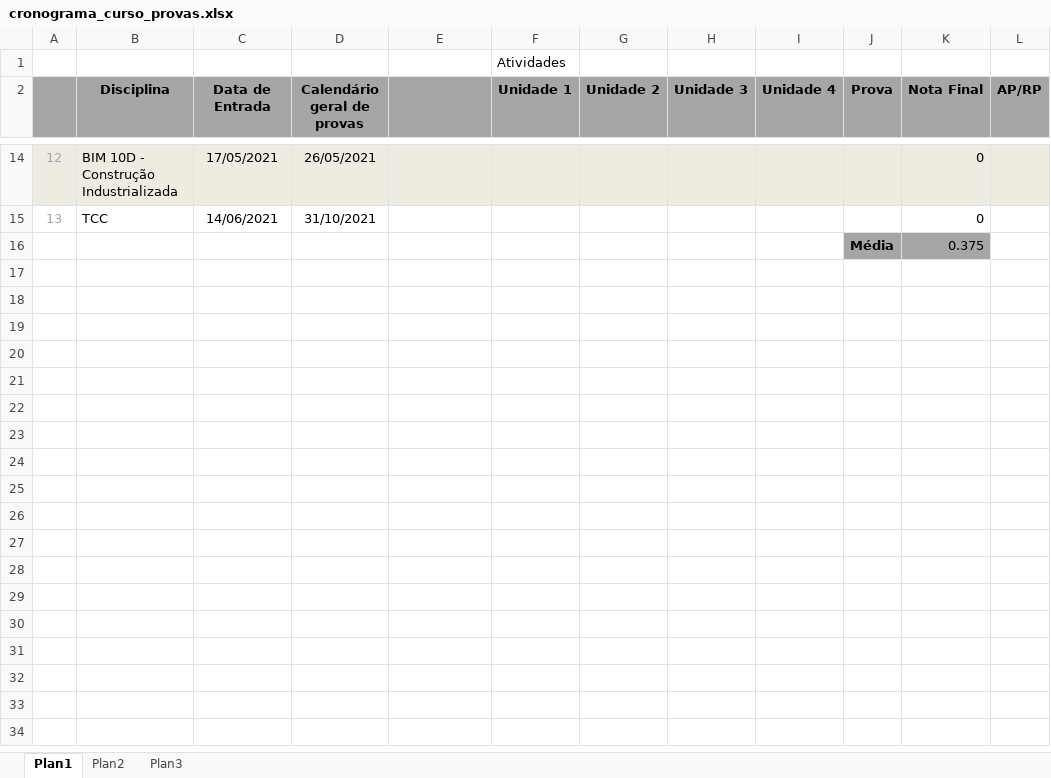
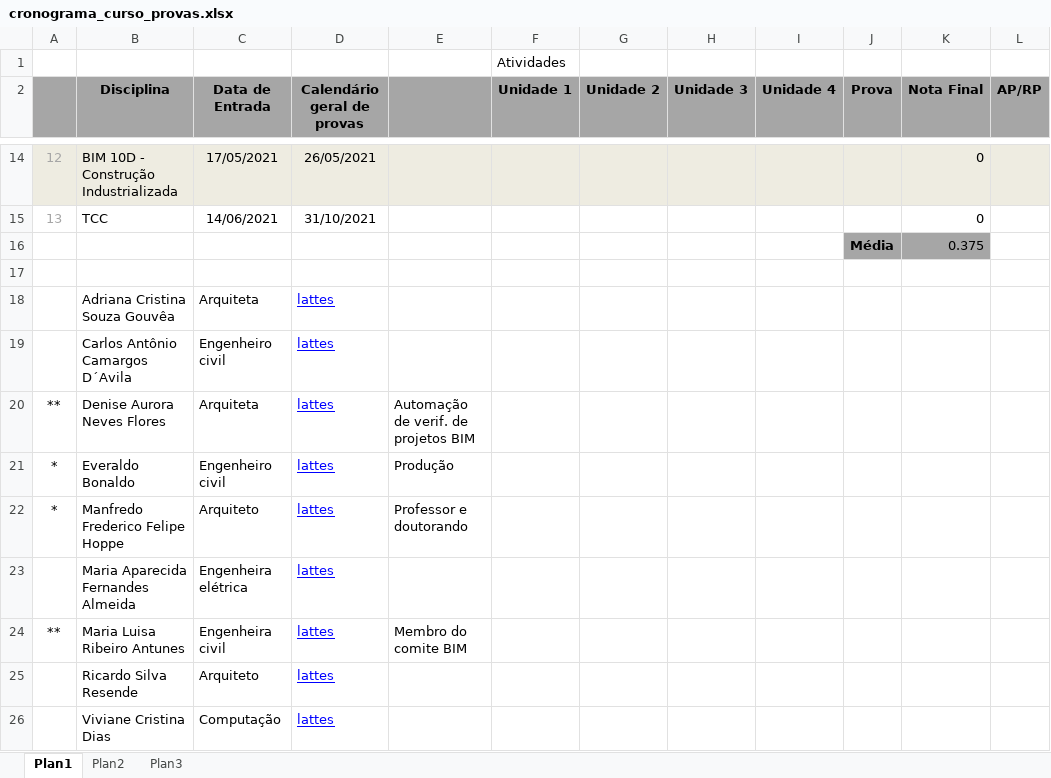
Before and after one commit to renatogcruz/postgraduate-Building-Information-Modeling, an Excel workbook: cronograma_curso_provas.xlsx, sheet Plan1, drawn as a sheet; only a part is shown, gaps mark what is left out; values as stored, in another font and other column widths than the file's, no borders; the diff names each change by its address in the sheet, - before the commit and + after, or states it on an @@ line.

Commit message:
add corpo docente

```diff
--- a/cronograma_curso_provas.xlsx (sheet Plan1)
+++ b/cronograma_curso_provas.xlsx (sheet Plan1)
+row 17: (empty)
+row 18:  | Adriana Cristina Souza Gouvêa | Arquiteta | lattes
+row 19:  | Carlos Antônio Camargos D´Avila | Engenheiro civil | lattes
+row 20: ** | Denise Aurora Neves Flores | Arquiteta | lattes | Automação de verif. de projetos BIM
+row 21: * | Everaldo Bonaldo | Engenheiro civil | lattes | Produção
+row 22: * | Manfredo Frederico Felipe Hoppe | Arquiteto | lattes | Professor e doutorando
+row 23:  | Maria Aparecida Fernandes Almeida | Engenheira elétrica | lattes
+row 24: ** | Maria Luisa Ribeiro Antunes | Engenheira civil | lattes | Membro do comite BIM
+row 25:  | Ricardo Silva Resende | Arquiteto | lattes
+row 26:  | Viviane Cristina Dias | Computação | lattes
```
